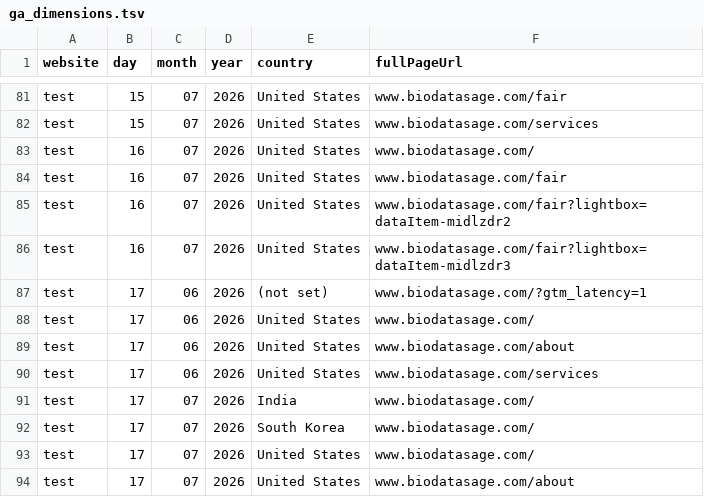
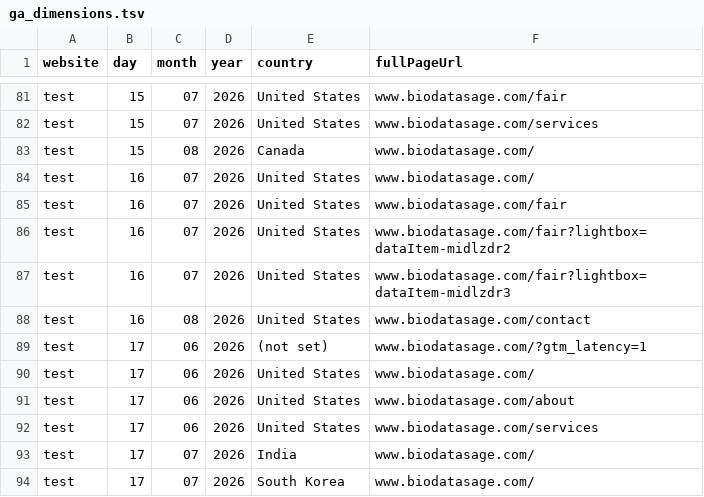
Before and after one commit to BioDataSage/fair25_metrics, a TSV file: metricminer_data/ga/ga_dimensions.tsv, drawn as a sheet; only a part is shown, gaps mark what is left out; the shorter side is filled out with more unchanged rows; the diff covers the shown part only; the diff names each change by its address in the sheet, - before the commit and + after, or states it on an @@ line.

```diff
--- a/metricminer_data/ga/ga_dimensions.tsv
+++ b/metricminer_data/ga/ga_dimensions.tsv
+row 83: test | 15 | 08 | 2026 | Canada | www.biodatasage.com/
+row 88: test | 16 | 08 | 2026 | United States | www.biodatasage.com/contact
```
Also changed, not shown: 16 added rows elsewhere in this file, metricminer_data/ga/ga_metrics.tsv.
